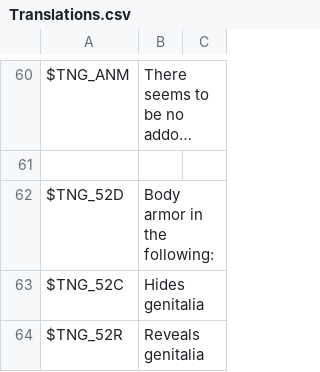
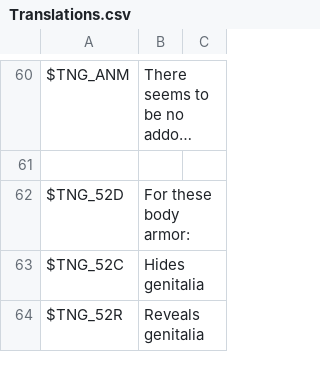
Before and after one commit to ModiLogist/TheNewGentleman, a CSV file: mod/Translations.csv, drawn as a sheet; only a part is shown, gaps mark what is left out; long unchanged cells end in …; the diff covers the shown part only; the diff names each change by its address in the sheet, - before the commit and + after, or states it on an @@ line.

```diff
--- a/mod/Translations.csv
+++ b/mod/Translations.csv
-B62: Body armor in the following:
+B62: For these body armor:
```
Also changed, not shown: 4 edited cells elsewhere in this file, 1 other file.
